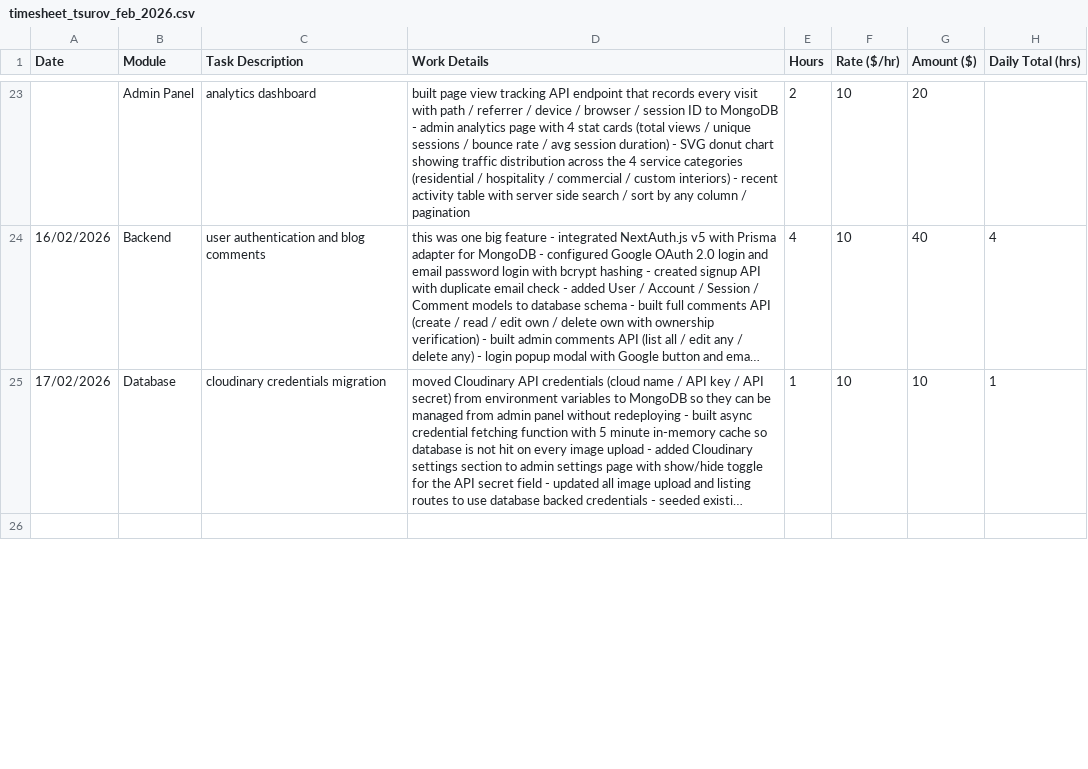
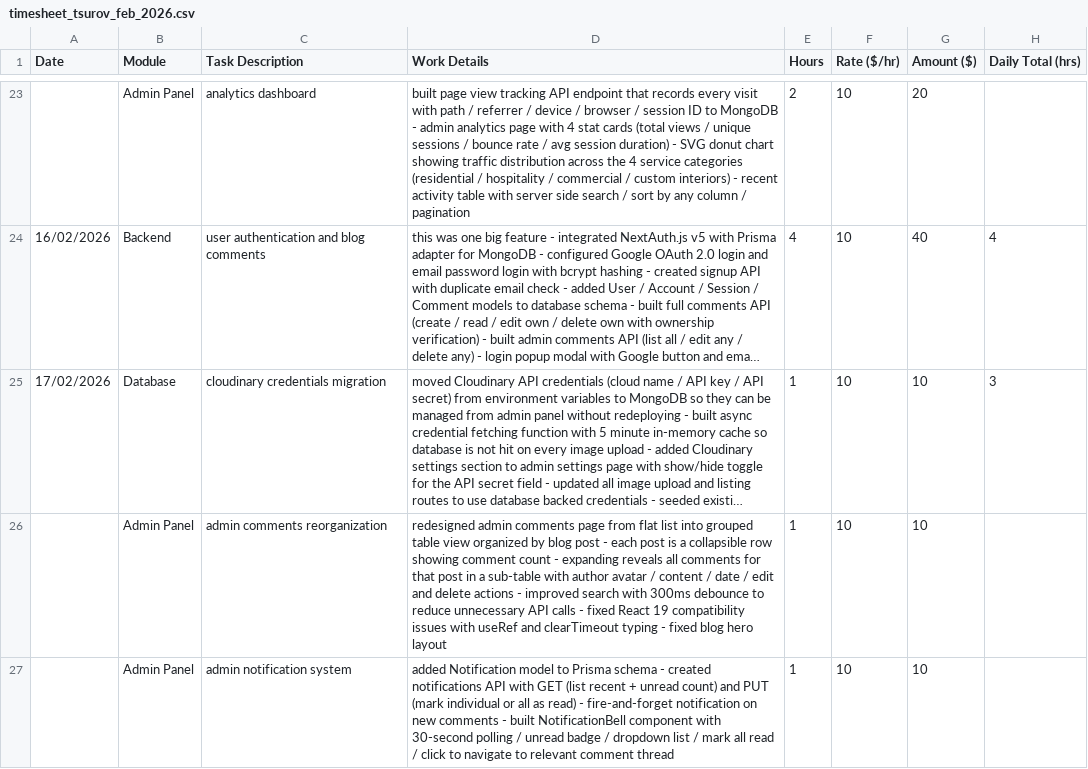
Before and after one commit to reachvivek/luxury-interior-photography-landing, a CSV file: docs/timesheet_tsurov_feb_2026.csv, drawn as a sheet; only a part is shown, gaps mark what is left out; the shorter side is filled out with more unchanged rows; long unchanged cells end in …; the diff covers the shown part only; the diff names each change by its address in the sheet, - before the commit and + after, or states it on an @@ line.

```diff
--- a/docs/timesheet_tsurov_feb_2026.csv
+++ b/docs/timesheet_tsurov_feb_2026.csv
-H25 (Daily Total (hrs)): 1
+H25 (Daily Total (hrs)): 3
+row 26:  | Admin Panel | admin comments reorganization | redesigned admin comments page from flat list into grouped table view organized by blog post - each post is a collapsible row showing comment count - expanding reveals all comments for that post in a sub-table with author avatar / content / date / edit and delete actions - improved search with 300ms debounce to reduce unnecessary API calls - fixed React 19 compatibility issues with useRef and clearTimeout typing - fixed blog hero layout | 1 | 10 | 10
+row 27:  | Admin Panel | admin notification system | added Notification model to Prisma schema - created notifications API with GET (list recent + unread count) and PUT (mark individual or all as read) - fire-and-forget notification on new comments - built NotificationBell component with 30-second polling / unread badge / dropdown list / mark all read / click to navigate to relevant comment thread | 1 | 10 | 10
```
Also changed, not shown: 6 added rows and 2 edited cells elsewhere in this file.
